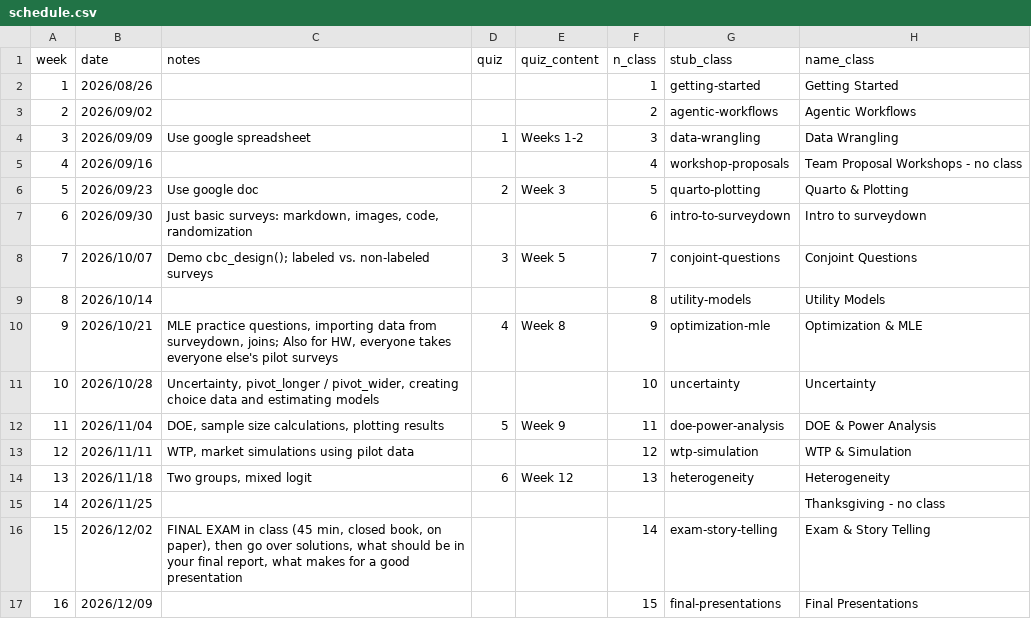
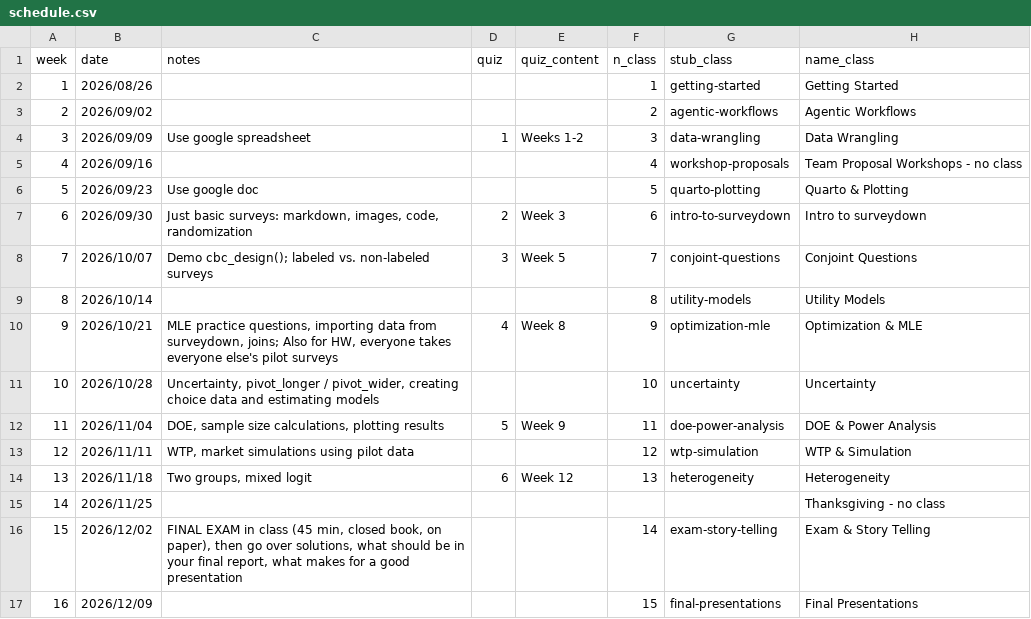
Before and after one commit to emse-madd-gwu/2026-Fall, a CSV file: schedule.csv, drawn as a sheet; only a part is shown; the diff names each change by its address in the sheet, - before the commit and + after, or states it on an @@ line.

Commit message:
move quiz 2 datea nd update survey plan

```diff
--- a/schedule.csv
+++ b/schedule.csv
-D6 (quiz): 2
+D6 (quiz): (empty)
-E6 (quiz_content): Week 3
+E6 (quiz_content): (empty)
-D7 (quiz): (empty)
+D7 (quiz): 2
-E7 (quiz_content): (empty)
+E7 (quiz_content): Week 3
```
Also changed, not shown: 1 other file.
